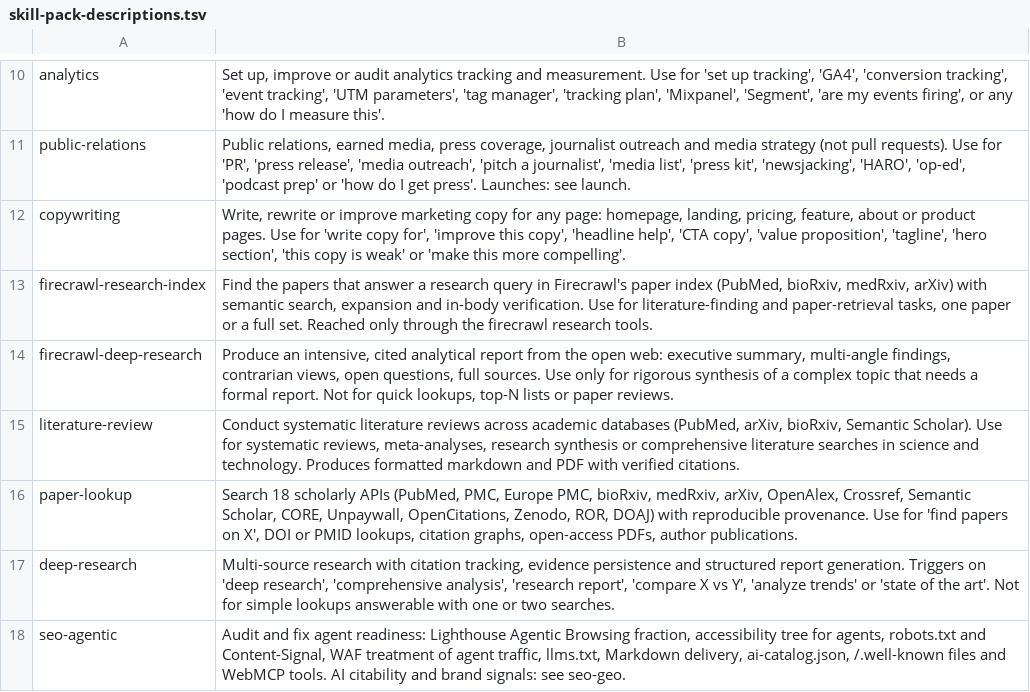
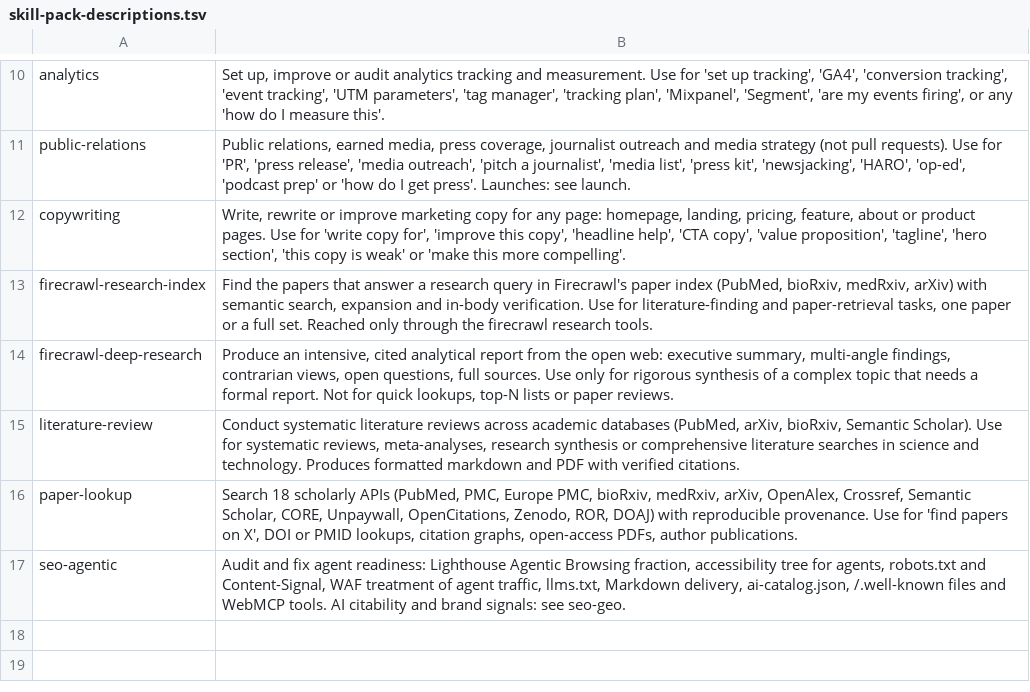
Before and after one commit to Finberg-Laurelin-CEO/laurelin-harness, a TSV file: bin/skill-pack-descriptions.tsv, drawn as a sheet; only a part is shown, gaps mark what is left out.

```diff
--- a/bin/skill-pack-descriptions.tsv
+++ b/bin/skill-pack-descriptions.tsv
@@ -16,3 +16,2 @@ literature-review	Conduct systematic literature reviews across academic database
 paper-lookup	Search 18 scholarly APIs (PubMed, PMC, Europe PMC, bioRxiv, medRxiv, arXiv, OpenAlex, Crossref, Semantic Scholar, CORE, Unpaywall, OpenCitations, Zenodo, ROR, DOAJ) with reproducible provenance. Use for 'find papers on X', DOI or PMID lookups, citation graphs, open-access PDFs, author publications.
-deep-research	Multi-source research with citation tracking, evidence persistence and structured report generation. Triggers on 'deep research', 'comprehensive analysis', 'research report', 'compare X vs Y', 'analyze trends' or 'state of the art'. Not for simple lookups answerable with one or two searches.
 seo-agentic	Audit and fix agent readiness: Lighthouse Agentic Browsing fraction, accessibility tree for agents, robots.txt and Content-Signal, WAF treatment of agent traffic, llms.txt, Markdown delivery, ai-catalog.json, /.well-known files and WebMCP tools. AI citability and brand signals: see seo-geo.
```
Also changed, not shown: 39 other files.
